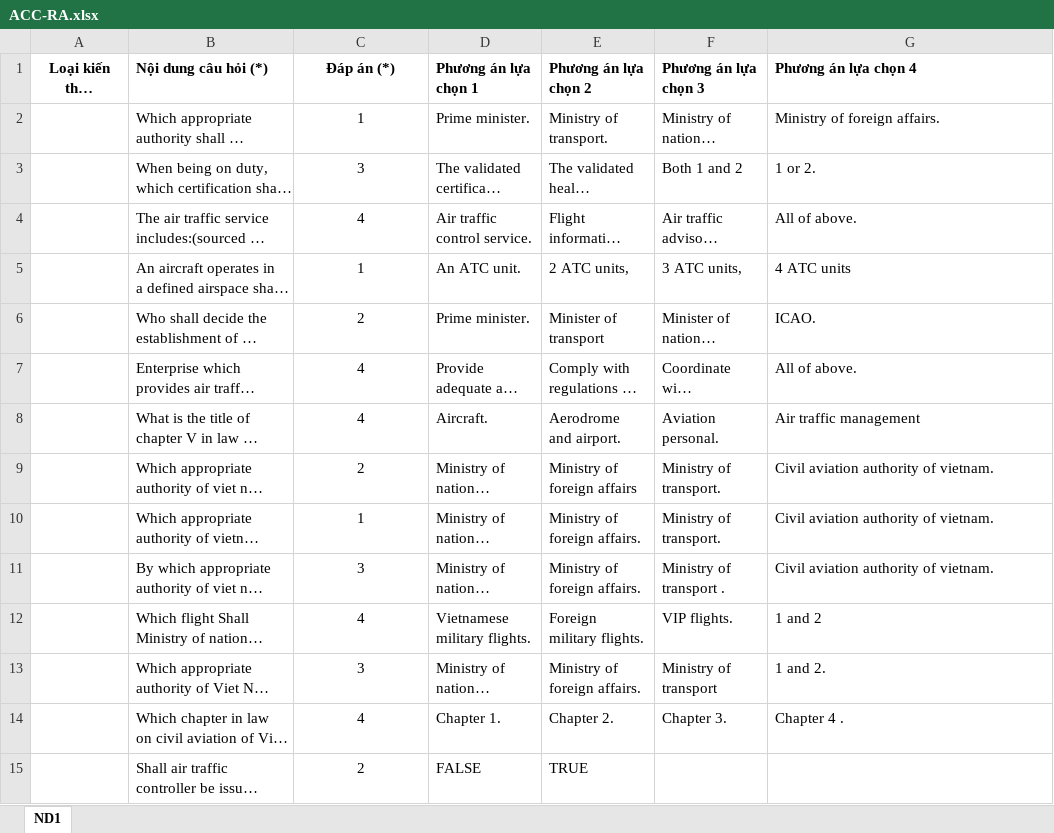
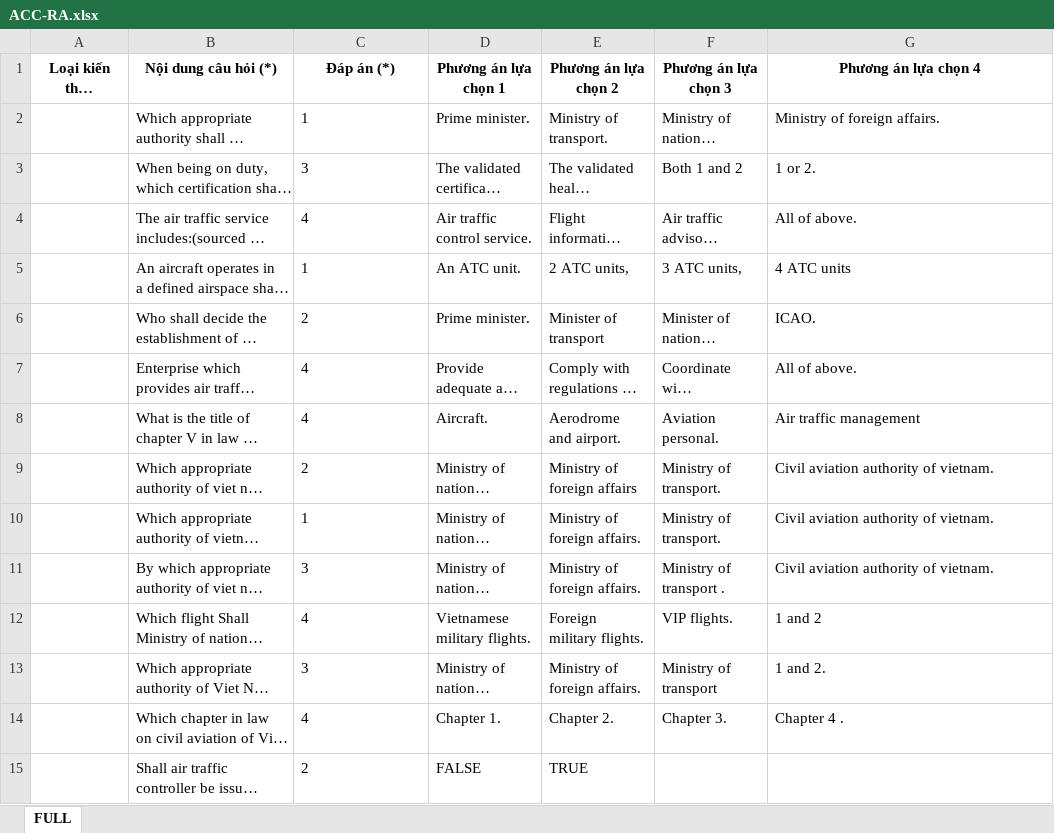
Before and after one commit to phamvietlinh164/nangdinh2, an Excel workbook: data/kl/LTC/ACC-RA.xlsx, sheet FULL, drawn as a sheet; only a part is shown; long unchanged cells end in …; values as stored, in another font and other column widths than the file's, no borders; the diff covers the shown part only; the diff names each change by its address in the sheet, - before the commit and + after, or states it on an @@ line.

```diff
--- a/data/kl/LTC/ACC-RA.xlsx (sheet FULL)
+++ b/data/kl/LTC/ACC-RA.xlsx (sheet FULL)
-sheet tab: ND1
+sheet tab: FULL
-B1 alignment: left
+B1 alignment: center
-D1:G1 alignment: left
+D1:G1 alignment: center
-C2:C15 alignment: center
+C2:C15 alignment: left
```
Also changed, not shown: 7 added rows, 18 removed rows, 13 edited cells and cell formats elsewhere in this sheet, data/kl/LTC/ACC-NON.xlsx, data/kl/MN/HCM-ACC-NON-RADAR.xlsx, 2 other files.
